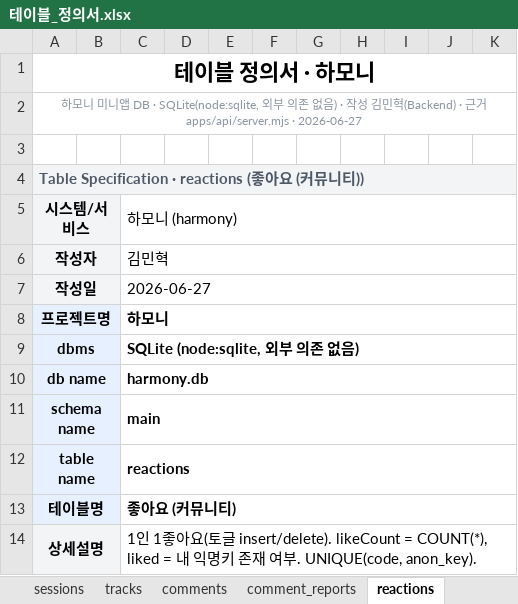
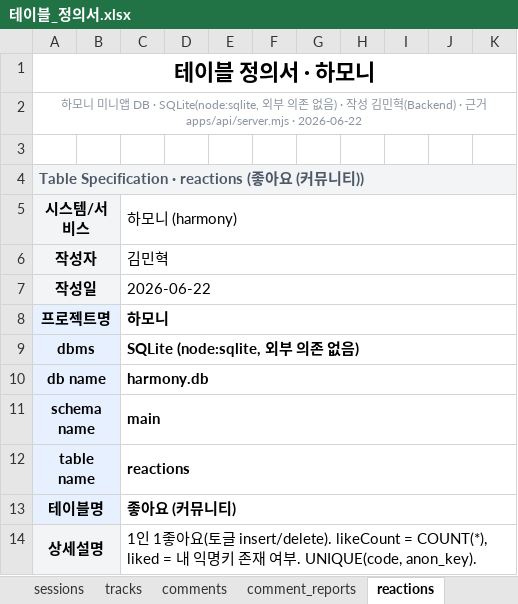
Before and after one commit to Appintos-Harmony/appintoss-meetup, an Excel workbook: 산출물/99_제출파일/테이블_정의서.xlsx, sheet reactions, drawn as a sheet; only a part is shown; values as stored, in another font and other column widths than the file's, no borders; the diff names each change by its address in the sheet, - before the commit and + after, or states it on an @@ line.

```diff
--- a/산출물/99_제출파일/테이블_정의서.xlsx (sheet reactions)
+++ b/산출물/99_제출파일/테이블_정의서.xlsx (sheet reactions)
-A2: …apps/api/server.mjs · 2026-06-27
+A2: …apps/api/server.mjs · 2026-06-22
-C7: 2026-06-27
+C7: 2026-06-22
```
Also changed, not shown: sheet comment_reports, sheet 개요, sheet comments, sheet tracks, sheet sessions.
